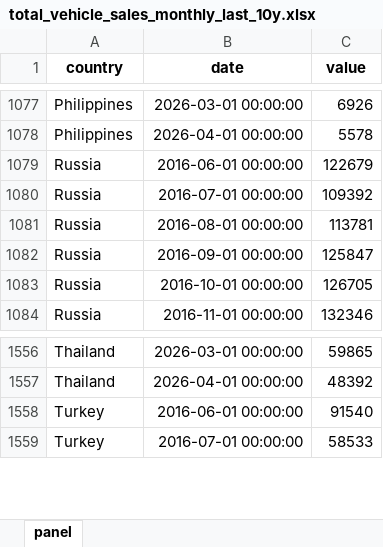
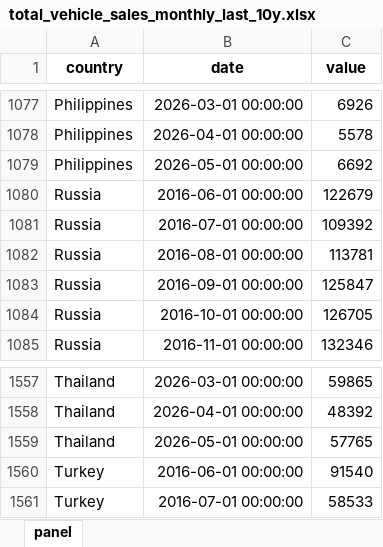
Before and after one commit to The-Mars-Guy/vehicle-sales-pages, an Excel workbook: data/latest/total_vehicle_sales_monthly_last_10y.xlsx, sheet panel, drawn as a sheet; only a part is shown, gaps mark what is left out; values as stored, in another font and other column widths than the file's, no borders; the diff names each change by its address in the sheet, - before the commit and + after, or states it on an @@ line.

```diff
--- a/data/latest/total_vehicle_sales_monthly_last_10y.xlsx (sheet panel)
+++ b/data/latest/total_vehicle_sales_monthly_last_10y.xlsx (sheet panel)
+row 1079: Philippines | 2026-05-01 00:00:00 | 6692
+row 1559: Thailand | 2026-05-01 00:00:00 | 57765
```
Also changed, not shown: data/latest/master_total_vehicle_sales.xlsx, public/data/latest/master_total_vehicle_sales.xlsx, 7 other files.
